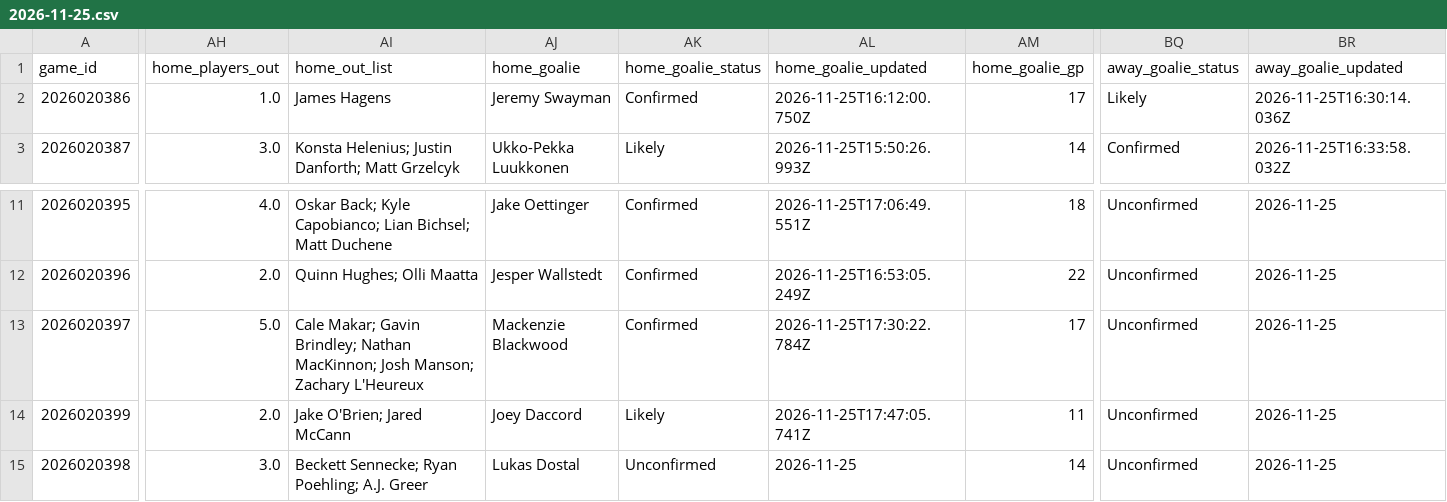
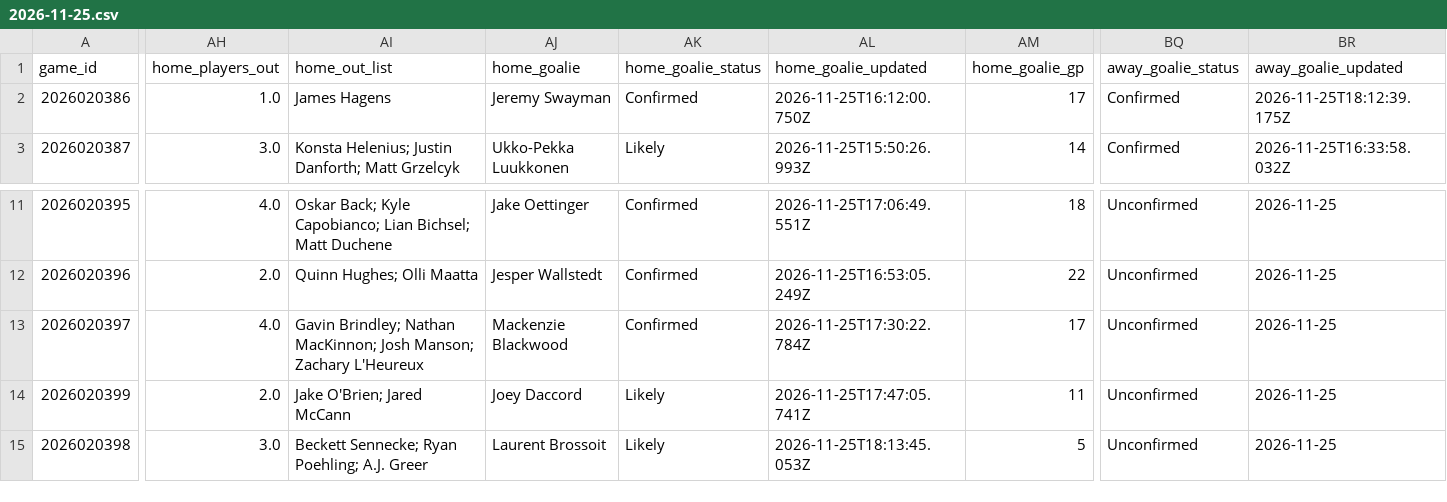
Before and after one commit to qtc8m722n9-dot/nhl-bettings-pipeline, a CSV file: data/slates/2026-11-25.csv, drawn as a sheet; only a part is shown, gaps mark what is left out; the diff covers the shown part only; the diff names each change by its address in the sheet, - before the commit and + after, or states it on an @@ line.

```diff
--- a/data/slates/2026-11-25.csv
+++ b/data/slates/2026-11-25.csv
-BQ2 (away_goalie_status): Likely
+BQ2 (away_goalie_status): Confirmed
-BR2 (away_goalie_updated): 2026-11-25T16:30:14.036Z
+BR2 (away_goalie_updated): 2026-11-25T18:12:39.175Z
-AH13 (home_players_out): 5.0
+AH13 (home_players_out): 4.0
-AI13 (home_out_list): Cale Makar; Gavin Brindley;…
+AI13 (home_out_list): Gavin Brindley;…
-AJ15 (home_goalie): Lukas Dostal
+AJ15 (home_goalie): Laurent Brossoit
-AK15 (home_goalie_status): Unconfirmed
+AK15 (home_goalie_status): Likely
-AL15 (home_goalie_updated): 2026-11-25
+AL15 (home_goalie_updated): 2026-11-25T18:13:45.053Z
-AM15 (home_goalie_gp): 14
+AM15 (home_goalie_gp): 5
```
Also changed, not shown: 2 edited cells elsewhere in this file, data/raw/2026-11-25/df_lines.csv, data/raw/2026-11-25/injuries.csv, 22 other files.
